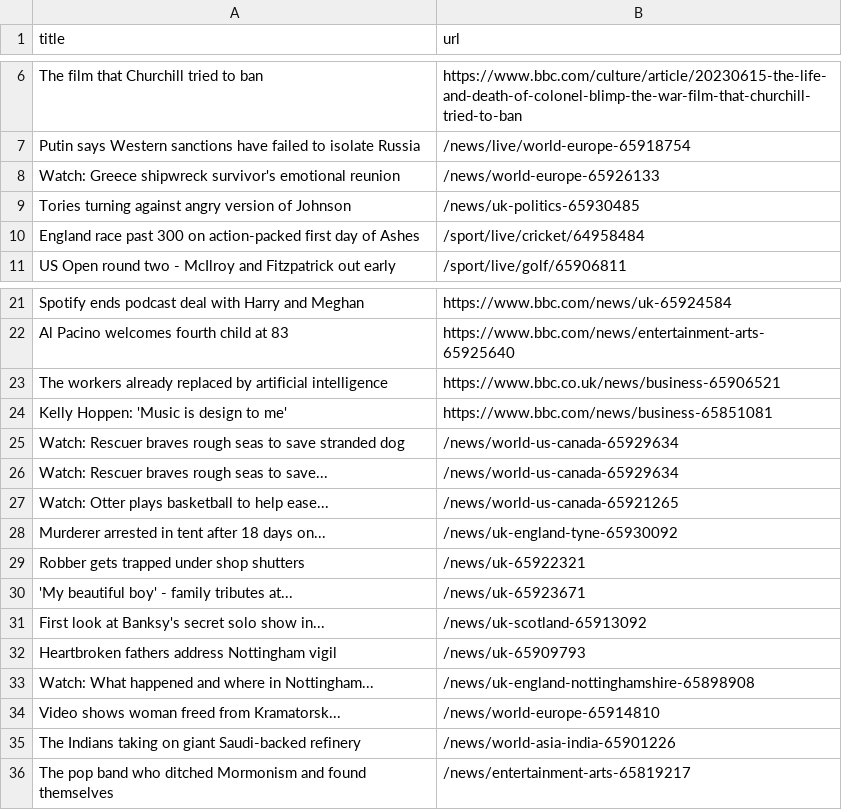
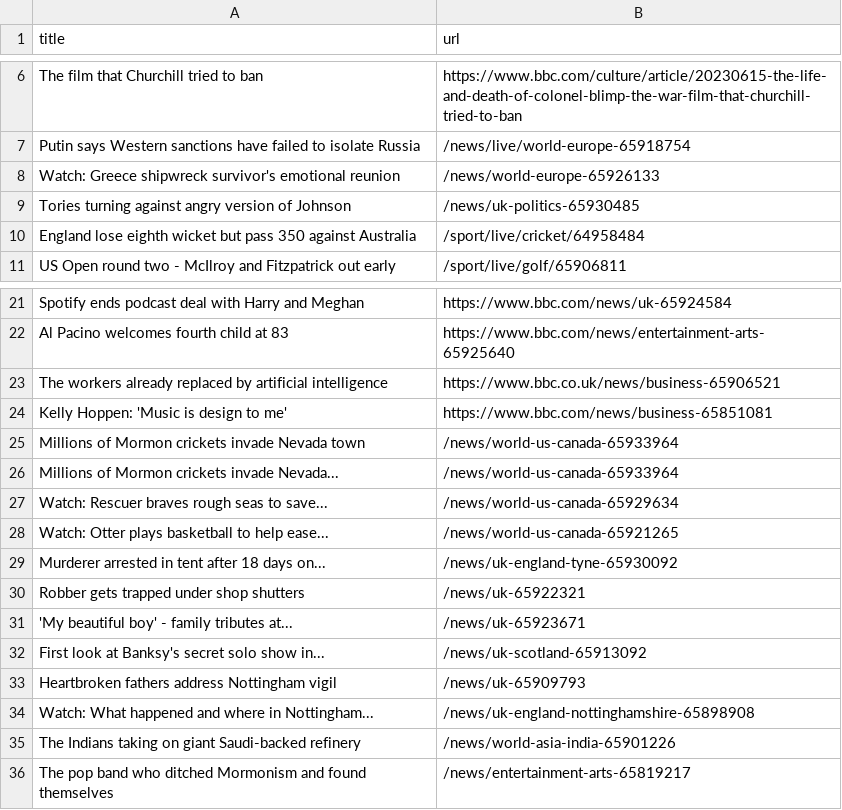
Before and after one commit to terril68/automatic-scraper, a CSV file: bbc.csv, drawn as a sheet; only a part is shown, gaps mark what is left out.

```diff
--- a/bbc.csv
+++ b/bbc.csv
@@ -9,3 +9,3 @@ Watch: Greece shipwreck survivor's emotional reunion,/news/world-europe-65926133
 Tories turning against angry version of Johnson,/news/uk-politics-65930485
-England race past 300 on action-packed first day of Ashes,/sport/live/cricket/64958484
+England lose eighth wicket but pass 350 against Australia,/sport/live/cricket/64958484
 US Open round two - McIlroy and Fitzpatrick out early,/sport/live/golf/65906811
@@ -24,3 +24,4 @@ The workers already replaced by artificial intelligence,https://www.bbc.co.uk/ne
 Kelly Hoppen: 'Music is design to me',https://www.bbc.com/news/business-65851081
-Watch: Rescuer braves rough seas to save stranded dog,/news/world-us-canada-65929634
+Millions of Mormon crickets invade Nevada town,/news/world-us-canada-65933964
+Millions of Mormon crickets invade Nevada...,/news/world-us-canada-65933964
 Watch: Rescuer braves rough seas to save...,/news/world-us-canada-65929634
@@ -33,3 +34,2 @@ Heartbroken fathers address Nottingham vigil,/news/uk-65909793
 Watch: What happened and where in Nottingham...,/news/uk-england-nottinghamshire-65898908
-Video shows woman freed from Kramatorsk...,/news/world-europe-65914810
 The Indians taking on giant Saudi-backed refinery,/news/world-asia-india-65901226
```
